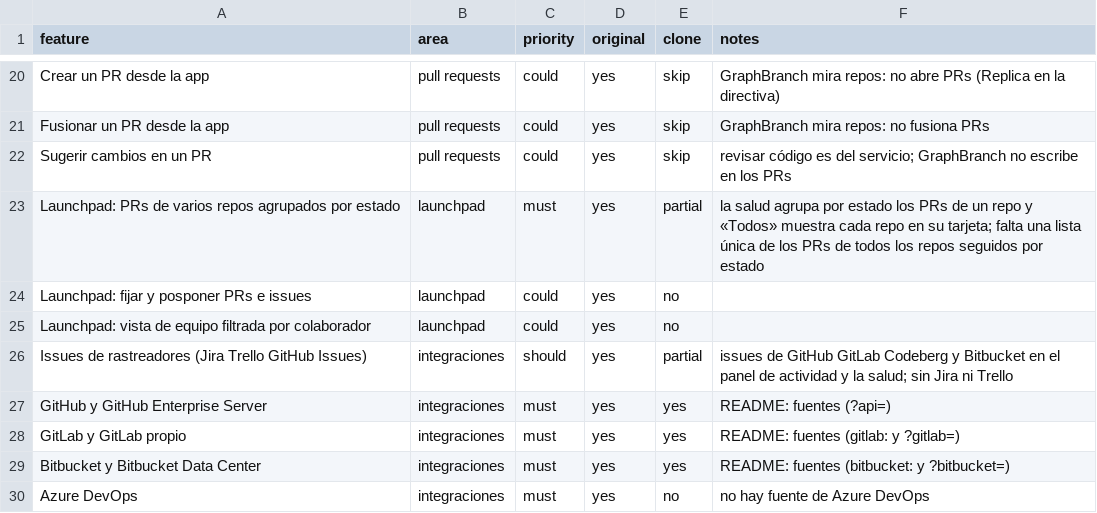
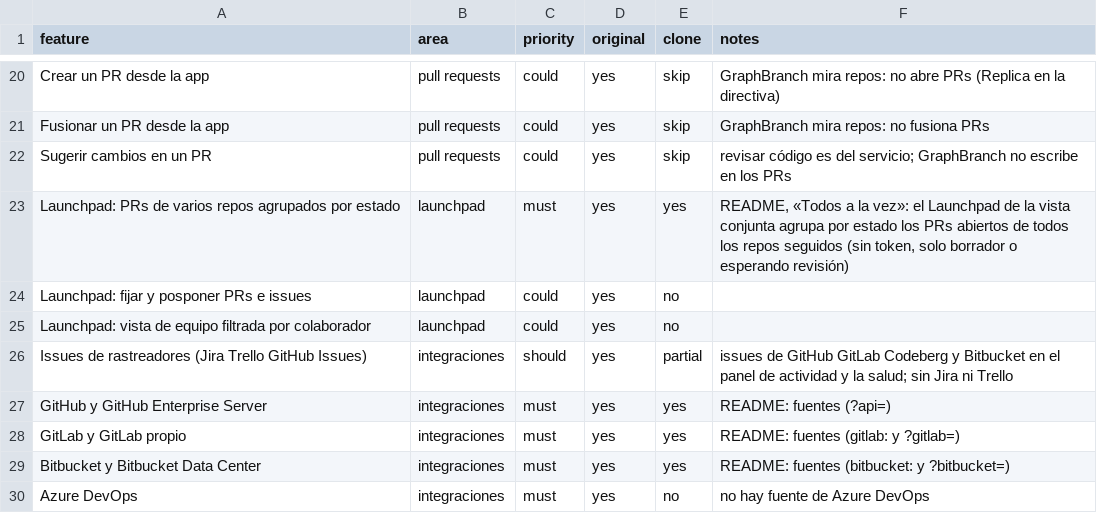
Before and after one commit to bfigueroa99/GraphBranch, a CSV file: replica/features.csv, drawn as a sheet; only a part is shown, gaps mark what is left out.

```diff
--- a/replica/features.csv
+++ b/replica/features.csv
@@ -22,3 +22,3 @@ Fusionar un PR desde la app,pull requests,could,yes,skip,"GraphBranch mira repos
 Sugerir cambios en un PR,pull requests,could,yes,skip,"revisar código es del servicio; GraphBranch no escribe en los PRs"
-Launchpad: PRs de varios repos agrupados por estado,launchpad,must,yes,partial,"la salud agrupa por estado los PRs de un repo y «Todos» muestra cada repo en su tarjeta; falta una lista única de los PRs de todos los repos seguidos por estado"
+Launchpad: PRs de varios repos agrupados por estado,launchpad,must,yes,yes,"README, «Todos a la vez»: el Launchpad de la vista conjunta agrupa por estado los PRs abiertos de todos los repos seguidos (sin token, solo borrador o esperando revisión)"
 Launchpad: fijar y posponer PRs e issues,launchpad,could,yes,no,
```
Also changed, not shown: 48 other files.
